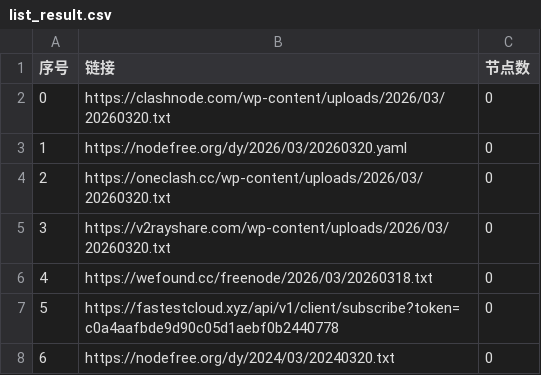
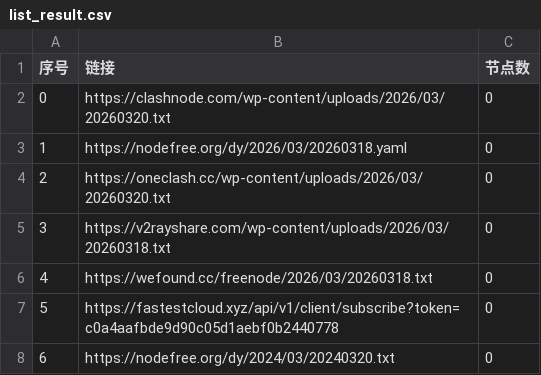
Before and after one commit to xfxx2022/AutoMergePublicNodes, a CSV file: list_result.csv, drawn as a sheet; only a part is shown.

```diff
--- a/list_result.csv
+++ b/list_result.csv
@@ -2,5 +2,5 @@
 0,https://clashnode.com/wp-content/uploads/2026/03/20260320.txt,0
-1,https://nodefree.org/dy/2026/03/20260320.yaml,0
+1,https://nodefree.org/dy/2026/03/20260318.yaml,0
 2,https://oneclash.cc/wp-content/uploads/2026/03/20260320.txt,0
-3,https://v2rayshare.com/wp-content/uploads/2026/03/20260320.txt,0
+3,https://v2rayshare.com/wp-content/uploads/2026/03/20260318.txt,0
 4,https://wefound.cc/freenode/2026/03/20260318.txt,0
```
Also changed, not shown: 4 other files.
